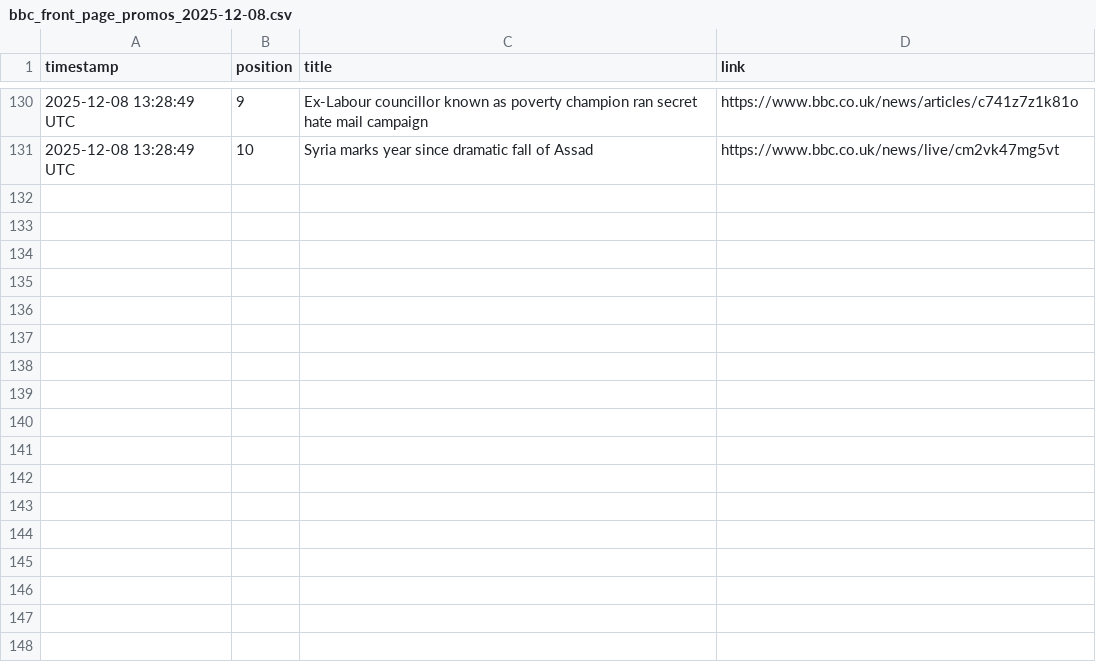
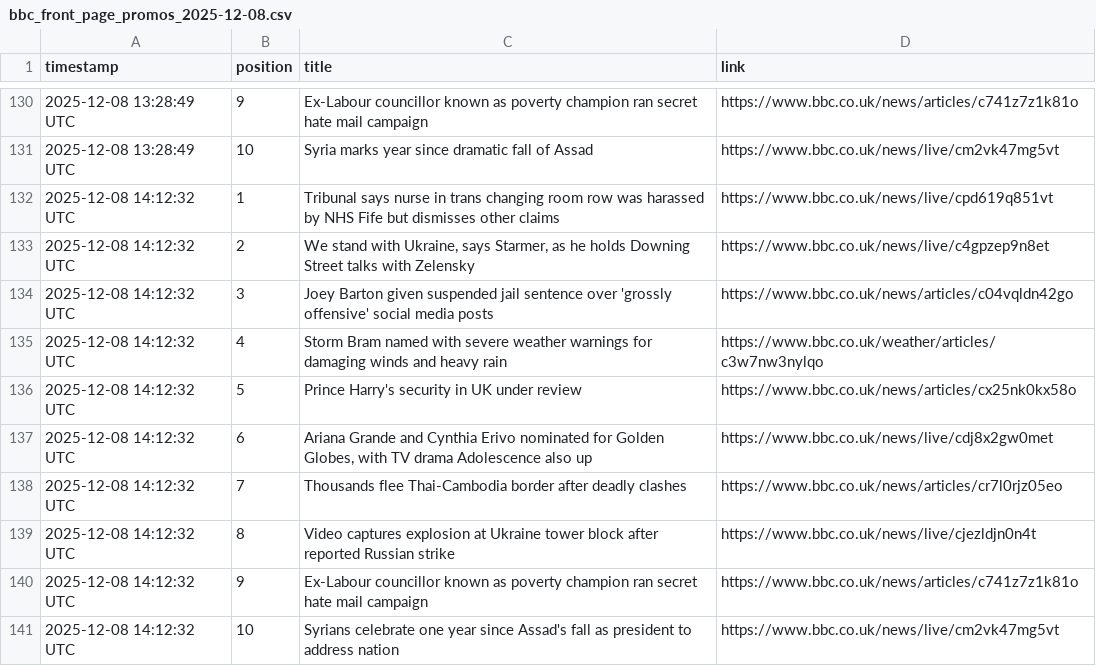
Before and after one commit to alastairherd/bbc_news_logger, a CSV file: data/bbc_front_page_promos_2025-12-08.csv, drawn as a sheet; only a part is shown, gaps mark what is left out; the diff names each change by its address in the sheet, - before the commit and + after, or states it on an @@ line.

```diff
--- a/data/bbc_front_page_promos_2025-12-08.csv
+++ b/data/bbc_front_page_promos_2025-12-08.csv
+row 132: 2025-12-08 14:12:32 UTC | 1 | Tribunal says nurse in trans changing room row was harassed by NHS Fife but dismisses other claims | https://www.bbc.co.uk/news/live/cpd619q851vt
+row 133: 2025-12-08 14:12:32 UTC | 2 | We stand with Ukraine, says Starmer, as he holds Downing Street talks with Zelensky | https://www.bbc.co.uk/news/live/c4gpzep9n8et
+row 134: 2025-12-08 14:12:32 UTC | 3 | Joey Barton given suspended jail sentence over 'grossly offensive' social media posts | https://www.bbc.co.uk/news/articles/c04vqldn42go
+row 135: 2025-12-08 14:12:32 UTC | 4 | Storm Bram named with severe weather warnings for damaging winds and heavy rain | https://www.bbc.co.uk/weather/articles/c3w7nw3nylqo
+row 136: 2025-12-08 14:12:32 UTC | 5 | Prince Harry's security in UK under review | https://www.bbc.co.uk/news/articles/cx25nk0kx58o
+row 137: 2025-12-08 14:12:32 UTC | 6 | Ariana Grande and Cynthia Erivo nominated for Golden Globes, with TV drama Adolescence also up | https://www.bbc.co.uk/news/live/cdj8x2gw0met
+row 138: 2025-12-08 14:12:32 UTC | 7 | Thousands flee Thai-Cambodia border after deadly clashes | https://www.bbc.co.uk/news/articles/cr7l0rjz05eo
+row 139: 2025-12-08 14:12:32 UTC | 8 | Video captures explosion at Ukraine tower block after reported Russian strike | https://www.bbc.co.uk/news/live/cjezldjn0n4t
+row 140: 2025-12-08 14:12:32 UTC | 9 | Ex-Labour councillor known as poverty champion ran secret hate mail campaign | https://www.bbc.co.uk/news/articles/c741z7z1k81o
+row 141: 2025-12-08 14:12:32 UTC | 10 | Syrians celebrate one year since Assad's fall as president to address nation | https://www.bbc.co.uk/news/live/cm2vk47mg5vt
```
Also changed, not shown: data/bbc_most_read_2025-12-08.csv.
